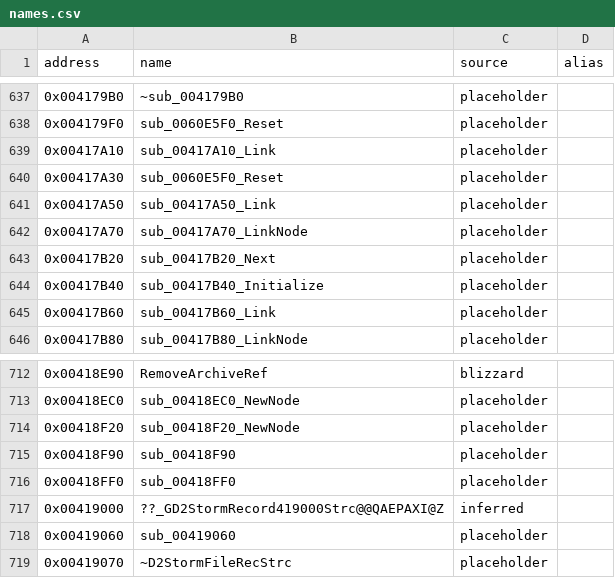
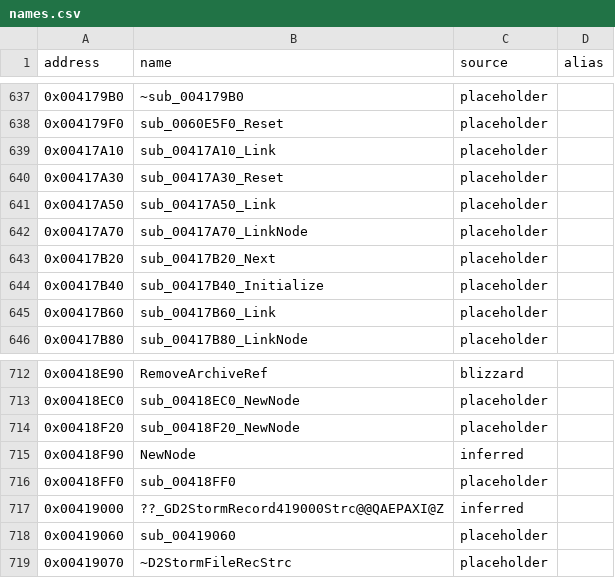
Before and after one commit to CaptainLegbreak/Iblis-Codex, a CSV file: names.csv, drawn as a sheet; only a part is shown, gaps mark what is left out; the diff covers the shown part only.

```diff
--- a/names.csv
+++ b/names.csv
@@ -639,3 +639,3 @@ address,name,source,alias
 0x00417A10,sub_00417A10_Link,placeholder,
-0x00417A30,sub_0060E5F0_Reset,placeholder,
+0x00417A30,sub_00417A30_Reset,placeholder,
 0x00417A50,sub_00417A50_Link,placeholder,
@@ -714,3 +714,3 @@ address,name,source,alias
 0x00418F20,sub_00418F20_NewNode,placeholder,
-0x00418F90,sub_00418F90,placeholder,
+0x00418F90,NewNode,inferred,
 0x00418FF0,sub_00418FF0,placeholder,
```
Also changed, not shown: 12 edited cells elsewhere in this file, 10 other files.
